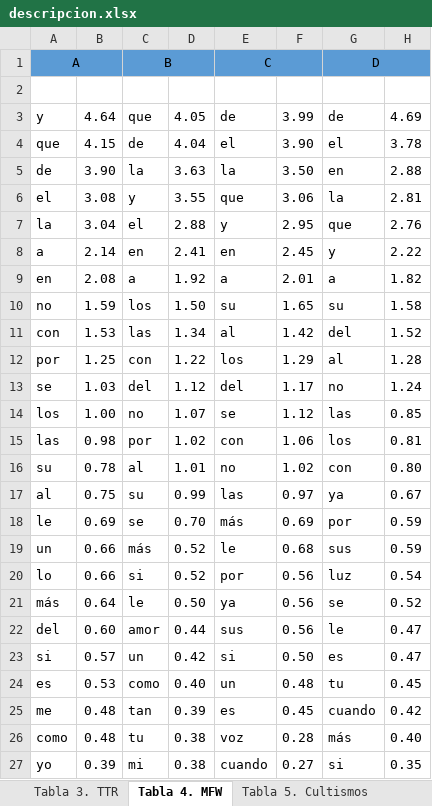
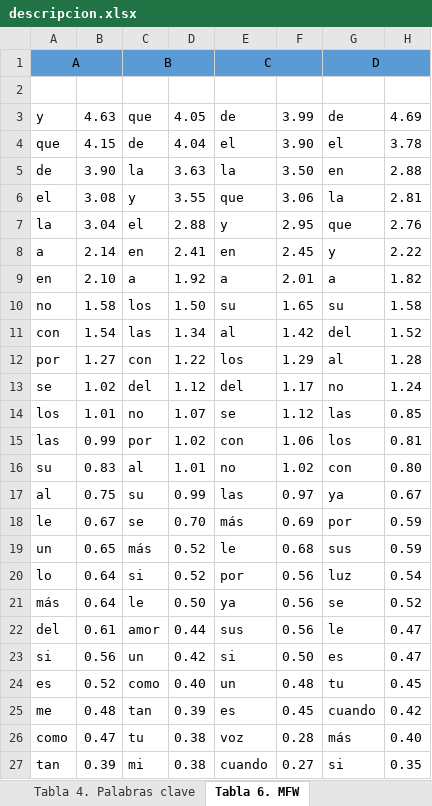
Before and after one commit to arojascastro/fabulasmitologicas, an Excel workbook: resultados/descripcion.xlsx, sheet Tabla 6. MFW, drawn as a sheet; values as stored, in another font and other column widths than the file's, no borders; the diff names each change by its address in the sheet, - before the commit and + after, or states it on an @@ line.

```diff
--- a/resultados/descripcion.xlsx (sheet Tabla 6. MFW)
+++ b/resultados/descripcion.xlsx (sheet Tabla 6. MFW)
-sheet tab: Tabla 4. MFW
+sheet tab: Tabla 6. MFW
-B3: 4.64
+B3: 4.63
-B9: 2.08
+B9: 2.10
-B10: 1.59
+B10: 1.58
-B11: 1.53
+B11: 1.54
-B12: 1.25
+B12: 1.27
-B13: 1.03
+B13: 1.02
-B14: 1.00
+B14: 1.01
-B15: 0.98
+B15: 0.99
-B16: 0.78
+B16: 0.83
-B18: 0.69
+B18: 0.67
-B19: 0.66
+B19: 0.65
-B20: 0.66
+B20: 0.64
-B22: 0.60
+B22: 0.61
-B23: 0.57
+B23: 0.56
-B24: 0.53
+B24: 0.52
-B26: 0.48
+B26: 0.47
-A27: yo
+A27: tan
```
Also changed, not shown: sheet Tabla 3. TTR, sheet Tabla 5. Cultismos, sheet Tabla 4. Palabras clave, sheet Tabla 2. Fuente, versos y metro, sheet Tabla 1. Fecha, título y autor, sheet Figura 2. Metro, other sheet tabs, formulas that keep their value, charts or pictures, 1 other file.
